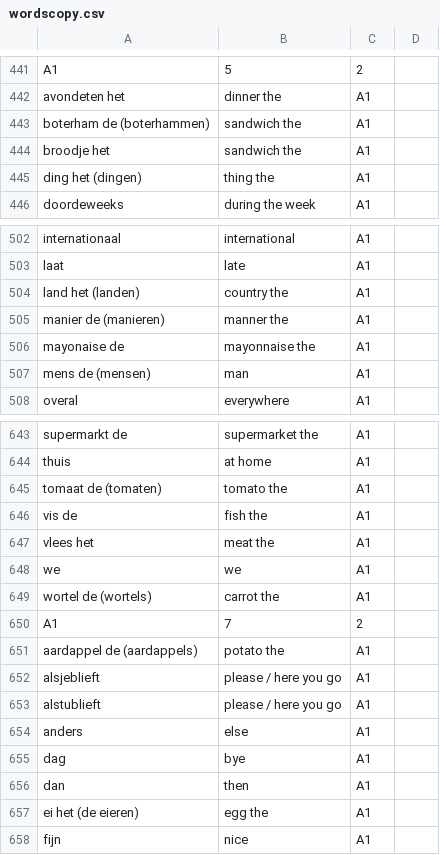
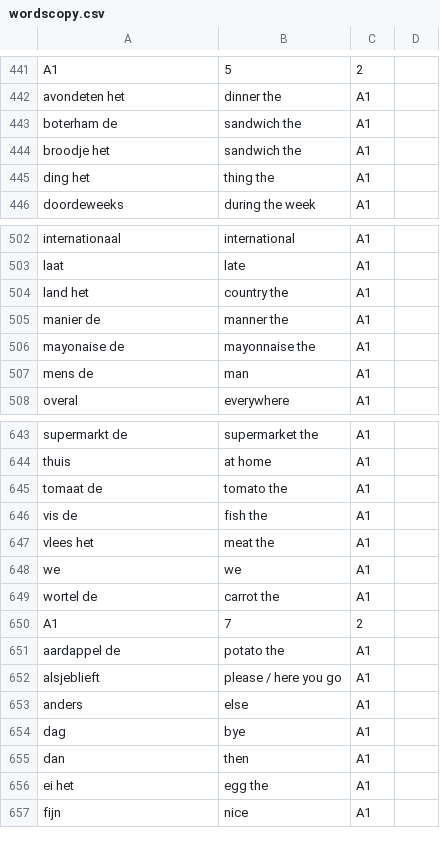
Before and after one commit to paolobarzon/FLASH-DUTCH, a CSV file: assets/wordscopy.csv, drawn as a sheet; only a part is shown, gaps mark what is left out; the diff covers the shown part only.

```diff
--- a/assets/wordscopy.csv
+++ b/assets/wordscopy.csv
@@ -442,5 +442,5 @@ A1,5,2
 avondeten het,dinner the,A1
-boterham de (boterhammen),sandwich the,A1
+boterham de,sandwich the,A1
 broodje het,sandwich the,A1
-ding het (dingen),thing the,A1
+ding het,thing the,A1
 doordeweeks,during the week,A1
@@ -503,6 +503,6 @@ internationaal,international,A1
 laat,late,A1
-land het (landen),country the,A1
-manier de (manieren),manner the,A1
+land het,country the,A1
+manier de,manner the,A1
 mayonaise de,mayonnaise the,A1
-mens de (mensen),man,A1
+mens de,man,A1
 overal,everywhere,A1
@@ -644,3 +644,3 @@ supermarkt de,supermarket the,A1
 thuis,at home,A1
-tomaat de (tomaten),tomato the,A1
+tomaat de,tomato the,A1
 vis de,fish the,A1
@@ -648,7 +648,6 @@ vlees het,meat the,A1
 we,we,A1
-wortel de (wortels),carrot the,A1
+wortel de,carrot the,A1
 A1,7,2
-aardappel de (aardappels),potato the,A1
+aardappel de,potato the,A1
 alsjeblieft,please / here you go,A1
-alstublieft,please / here you go,A1
 anders,else,A1
@@ -656,3 +655,3 @@ dag,bye,A1
 dan,then,A1
-ei het (de eieren),egg the,A1
+ei het,egg the,A1
 fijn,nice,A1
```
Also changed, not shown: 16 edited cells elsewhere in this file, 2 other files.
